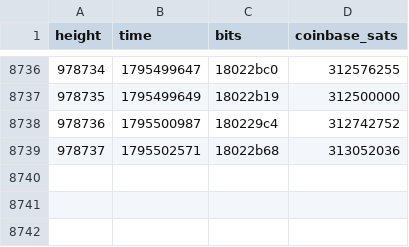
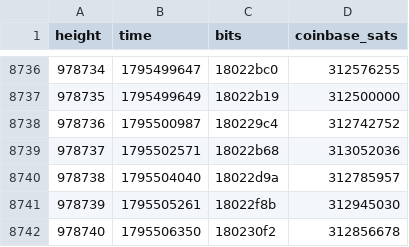
Before and after one commit to bch-gareth/jevons, a CSV file: blocks/0970000.csv, drawn as a sheet; only a part is shown, gaps mark what is left out.

```diff
--- a/blocks/0970000.csv
+++ b/blocks/0970000.csv
@@ -8739 +8739,4 @@ height,time,bits,coinbase_sats
 978737,1795502571,18022b68,313052036
+978738,1795504040,18022d9a,312785957
+978739,1795505261,18022f8b,312945030
+978740,1795506350,180230f2,312856678
```
Also changed, not shown: bchusd_daily.csv, 2 other files.
